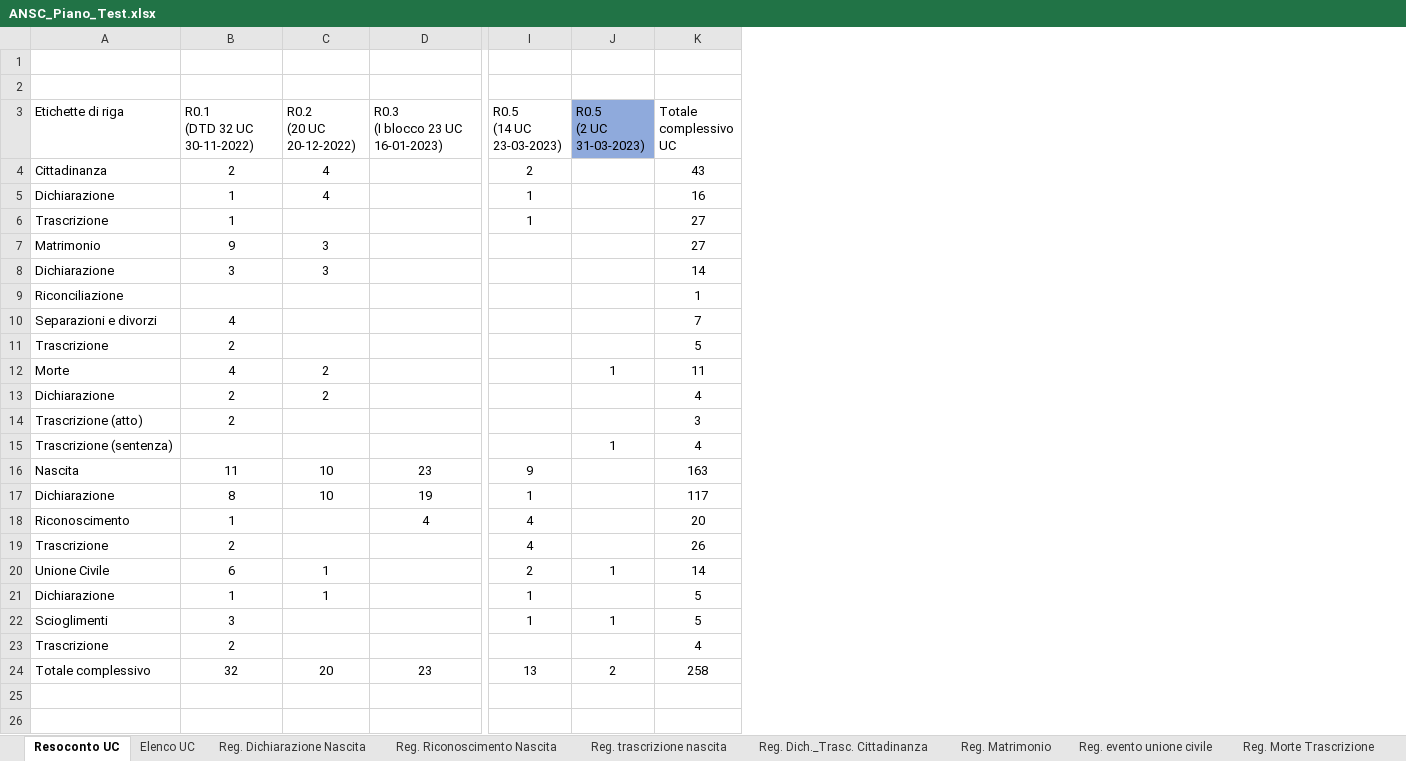
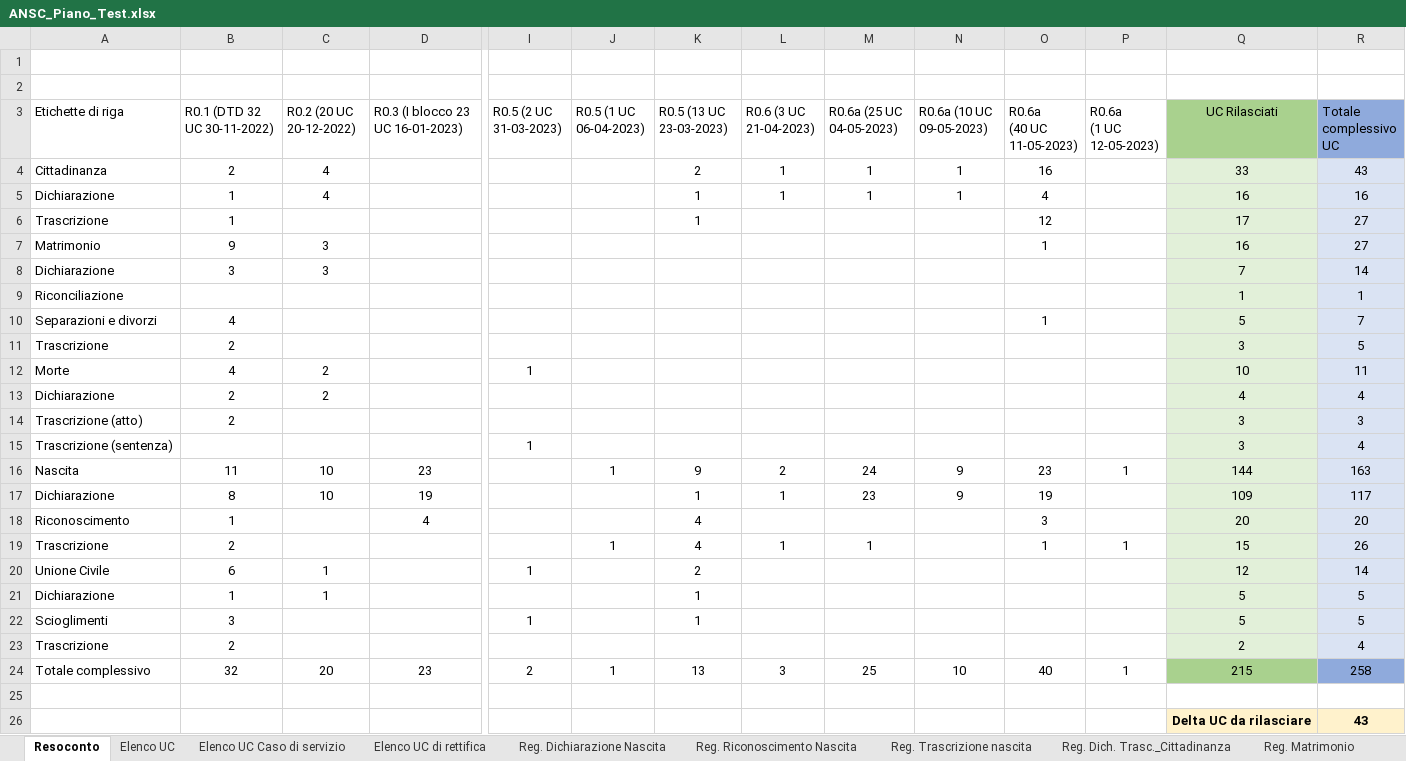
Before and after one commit to italia/ansc, an Excel workbook: docs/CasiTest/ANSC_Piano_Test.xlsx, sheet Resoconto, drawn as a sheet; only a part is shown, gaps mark what is left out; values as stored, in another font and other column widths than the file's, no borders; addresses are those after the commit; rows hold the shown columns only; ↵ is a line break in a cell; the diff covers the shown part only; the diff names each change by its address in the sheet, - before the commit and + after, or states it on an @@ line.

```diff
--- a/docs/CasiTest/ANSC_Piano_Test.xlsx (sheet Resoconto)
+++ b/docs/CasiTest/ANSC_Piano_Test.xlsx (sheet Resoconto)
-sheet tab: Resoconto UC
+sheet tab: Resoconto
-sheet tab: Reg. trascrizione nascita
+sheet tab: Reg. Trascrizione nascita
-sheet tab: Reg. Dich._Trasc. Cittadinanza
+sheet tab: Reg. Dich. Trasc._Cittadinanza
+sheet tab: Elenco UC Caso di servizio
+sheet tab: Elenco UC di rettifica
+column K (R0.5 (13 UC 23-03-2023)), rows 4-24: 2 | 1 | 1 |  |  |  |  |  |  |  |  |  | 9 | 1 | 4 | 4 | 2 | 1 | 1 |  | 13
+column L (R0.6 (3 UC 21-04-2023)), rows 4-24: 1 | 1 |  |  |  |  |  |  |  |  |  |  | 2 | 1 |  | 1 |  |  |  |  | 3
+column M (R0.6a (25 UC 04-05-2023)), rows 4-24: 1 | 1 |  |  |  |  |  |  |  |  |  |  | 24 | 23 |  | 1 |  |  |  |  | 25
+column N (R0.6a (10 UC 09-05-2023)), rows 4-24: 1 | 1 |  |  |  |  |  |  |  |  |  |  | 9 | 9 |  |  |  |  |  |  | 10
+column O (R0.6a (40 UC 11-05-2023)), rows 4-24: 16 | 4 | 12 | 1 |  |  | 1 |  |  |  |  |  | 23 | 19 | 3 | 1 |  |  |  |  | 40
+column P (R0.6a (1 UC 12-05-2023)), rows 16-24: 1 |  |  | 1 |  |  |  |  | 1
+column Q (UC Rilasciati), rows 4-24: 33 | 16 | 17 | 16 | 7 | 1 | 5 | 3 | 10 | 4 | 3 | 3 | 144 | 109 | 20 | 15 | 12 | 5 | 5 | 2 | 215
-B3: R0.1 ↵ (DTD 32 UC 30-11-2022)
+B3: R0.1 (DTD 32 UC 30-11-2022)
-C3: R0.2 ↵ (20 UC 20-12-2022)
+C3: R0.2 (20 UC 20-12-2022)
-D3: R0.3 ↵ (I blocco 23 UC 16-01-2023)
+D3: R0.3 (I blocco 23 UC 16-01-2023)
-I3: R0.5 ↵ (14 UC 23-03-2023)
+I3: R0.5 (2 UC 31-03-2023)
-J3: R0.5 ↵ (2 UC 31-03-2023)
+J3: R0.5 (1 UC 06-04-2023)
-J3 fill: #8FAADC
+J3 fill: none
-R3 fill: none
+R3 fill: #8FAADC
-I4 (R0.5 (2 UC 31-03-2023)): 2
+I4 (R0.5 (2 UC 31-03-2023)): (empty)
-R4:R23 fill: none
+R4:R23 fill: #DAE3F3
-I5:I6 (R0.5 (2 UC 31-03-2023)): 1
+I5:I6 (R0.5 (2 UC 31-03-2023)): (empty)
-I12 (R0.5 (2 UC 31-03-2023)): (empty)
+I12 (R0.5 (2 UC 31-03-2023)): 1
-J12 (R0.5 (1 UC 06-04-2023)): 1
+J12 (R0.5 (1 UC 06-04-2023)): (empty)
-I15 (R0.5 (2 UC 31-03-2023)): (empty)
+I15 (R0.5 (2 UC 31-03-2023)): 1
-J15 (R0.5 (1 UC 06-04-2023)): 1
+J15 (R0.5 (1 UC 06-04-2023)): (empty)
-I16 (R0.5 (2 UC 31-03-2023)): 9
+I16 (R0.5 (2 UC 31-03-2023)): (empty)
-J16 (R0.5 (1 UC 06-04-2023)): (empty)
+J16 (R0.5 (1 UC 06-04-2023)): 1
-I17 (R0.5 (2 UC 31-03-2023)): 1
+I17 (R0.5 (2 UC 31-03-2023)): (empty)
-I18:I19 (R0.5 (2 UC 31-03-2023)): 4
+I18:I19 (R0.5 (2 UC 31-03-2023)): (empty)
-J19 (R0.5 (1 UC 06-04-2023)): (empty)
+J19 (R0.5 (1 UC 06-04-2023)): 1
-I20 (R0.5 (2 UC 31-03-2023)): 2
+I20 (R0.5 (2 UC 31-03-2023)): 1
-J20 (R0.5 (1 UC 06-04-2023)): 1
+J20 (R0.5 (1 UC 06-04-2023)): (empty)
-I21 (R0.5 (2 UC 31-03-2023)): 1
+I21 (R0.5 (2 UC 31-03-2023)): (empty)
-J22 (R0.5 (1 UC 06-04-2023)): 1
+J22 (R0.5 (1 UC 06-04-2023)): (empty)
-I24 (R0.5 (2 UC 31-03-2023)): 13
+I24 (R0.5 (2 UC 31-03-2023)): 2
-J24 (R0.5 (1 UC 06-04-2023)): 2
+J24 (R0.5 (1 UC 06-04-2023)): 1
-R24 fill: none
+R24 fill: #8FAADC
+row 25: (empty)
+row 26:  |  |  |  |  |  |  |  |  |  |  |  | Delta UC da rilasciare | 43
```
Also changed, not shown: 4 edited cells elsewhere in this sheet, sheet Reg. Dichiarazione Nascita, sheet Reg. Dich. Trasc._Cittadinanza, sheet Reg. Trascrizione nascita, sheet Elenco UC, sheet Reg. Riconoscimento Nascita, sheet Reg. Matrimonio, 2 more sheets, hidden cells.
